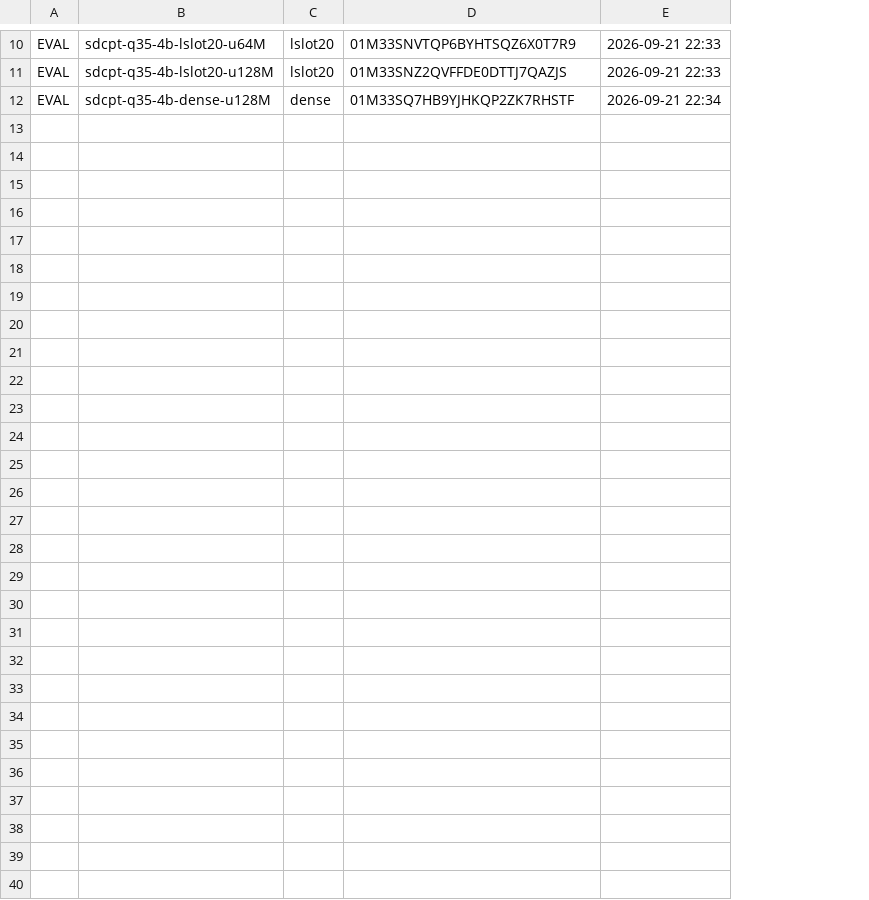
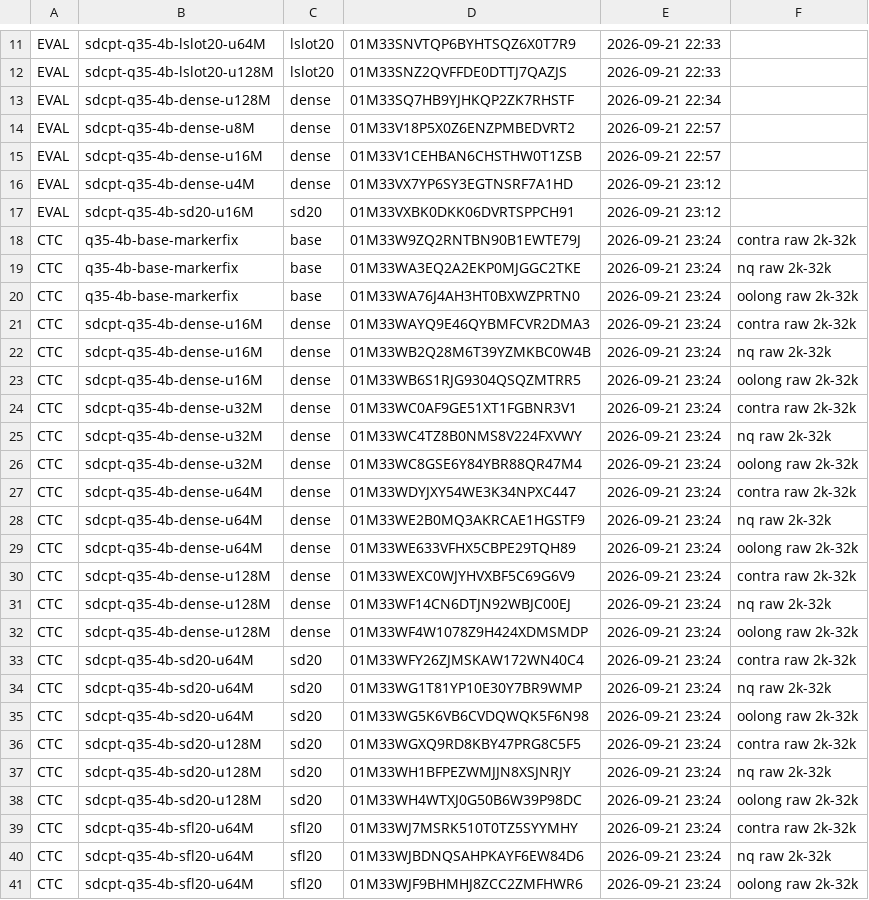
Before and after one commit to allenai/OLMo-core, a TSV file: src/scripts/train/memexpress/cpt/softdetach/EVAL_LEDGER.tsv, drawn as a sheet; only a part is shown, gaps mark what is left out; the diff covers the shown part only; the diff names each change by its address in the sheet, - before the commit and + after, or states it on an @@ line.

```diff
--- a/src/scripts/train/memexpress/cpt/softdetach/EVAL_LEDGER.tsv
+++ b/src/scripts/train/memexpress/cpt/softdetach/EVAL_LEDGER.tsv
+column F, empty
+row 14: EVAL | sdcpt-q35-4b-dense-u8M | dense | 01M33V18P5X0Z6ENZPMBEDVRT2 | 2026-09-21 22:57
+row 15: EVAL | sdcpt-q35-4b-dense-u16M | dense | 01M33V1CEHBAN6CHSTHW0T1ZSB | 2026-09-21 22:57
+row 16: EVAL | sdcpt-q35-4b-dense-u4M | dense | 01M33VX7YP6SY3EGTNSRF7A1HD | 2026-09-21 23:12
+row 17: EVAL | sdcpt-q35-4b-sd20-u16M | sd20 | 01M33VXBK0DKK06DVRTSPPCH91 | 2026-09-21 23:12
+row 18: CTC | q35-4b-base-markerfix | base | 01M33W9ZQ2RNTBN90B1EWTE79J | 2026-09-21 23:24 | contra raw 2k-32k
+row 19: CTC | q35-4b-base-markerfix | base | 01M33WA3EQ2A2EKP0MJGGC2TKE | 2026-09-21 23:24 | nq raw 2k-32k
+row 20: CTC | q35-4b-base-markerfix | base | 01M33WA76J4AH3HT0BXWZPRTN0 | 2026-09-21 23:24 | oolong raw 2k-32k
+row 21: CTC | sdcpt-q35-4b-dense-u16M | dense | 01M33WAYQ9E46QYBMFCVR2DMA3 | 2026-09-21 23:24 | contra raw 2k-32k
+row 22: CTC | sdcpt-q35-4b-dense-u16M | dense | 01M33WB2Q28M6T39YZMKBC0W4B | 2026-09-21 23:24 | nq raw 2k-32k
+row 23: CTC | sdcpt-q35-4b-dense-u16M | dense | 01M33WB6S1RJG9304QSQZMTRR5 | 2026-09-21 23:24 | oolong raw 2k-32k
+row 24: CTC | sdcpt-q35-4b-dense-u32M | dense | 01M33WC0AF9GE51XT1FGBNR3V1 | 2026-09-21 23:24 | contra raw 2k-32k
+row 25: CTC | sdcpt-q35-4b-dense-u32M | dense | 01M33WC4TZ8B0NMS8V224FXVWY | 2026-09-21 23:24 | nq raw 2k-32k
+row 26: CTC | sdcpt-q35-4b-dense-u32M | dense | 01M33WC8GSE6Y84YBR88QR47M4 | 2026-09-21 23:24 | oolong raw 2k-32k
+row 27: CTC | sdcpt-q35-4b-dense-u64M | dense | 01M33WDYJXY54WE3K34NPXC447 | 2026-09-21 23:24 | contra raw 2k-32k
+row 28: CTC | sdcpt-q35-4b-dense-u64M | dense | 01M33WE2B0MQ3AKRCAE1HGSTF9 | 2026-09-21 23:24 | nq raw 2k-32k
+row 29: CTC | sdcpt-q35-4b-dense-u64M | dense | 01M33WE633VFHX5CBPE29TQH89 | 2026-09-21 23:24 | oolong raw 2k-32k
+row 30: CTC | sdcpt-q35-4b-dense-u128M | dense | 01M33WEXC0WJYHVXBF5C69G6V9 | 2026-09-21 23:24 | contra raw 2k-32k
+row 31: CTC | sdcpt-q35-4b-dense-u128M | dense | 01M33WF14CN6DTJN92WBJC00EJ | 2026-09-21 23:24 | nq raw 2k-32k
+row 32: CTC | sdcpt-q35-4b-dense-u128M | dense | 01M33WF4W1078Z9H424XDMSMDP | 2026-09-21 23:24 | oolong raw 2k-32k
+row 33: CTC | sdcpt-q35-4b-sd20-u64M | sd20 | 01M33WFY26ZJMSKAW172WN40C4 | 2026-09-21 23:24 | contra raw 2k-32k
+row 34: CTC | sdcpt-q35-4b-sd20-u64M | sd20 | 01M33WG1T81YP10E30Y7BR9WMP | 2026-09-21 23:24 | nq raw 2k-32k
+row 35: CTC | sdcpt-q35-4b-sd20-u64M | sd20 | 01M33WG5K6VB6CVDQWQK5F6N98 | 2026-09-21 23:24 | oolong raw 2k-32k
+row 36: CTC | sdcpt-q35-4b-sd20-u128M | sd20 | 01M33WGXQ9RD8KBY47PRG8C5F5 | 2026-09-21 23:24 | contra raw 2k-32k
+row 37: CTC | sdcpt-q35-4b-sd20-u128M | sd20 | 01M33WH1BFPEZWMJJN8XSJNRJY | 2026-09-21 23:24 | nq raw 2k-32k
+row 38: CTC | sdcpt-q35-4b-sd20-u128M | sd20 | 01M33WH4WTXJ0G50B6W39P98DC | 2026-09-21 23:24 | oolong raw 2k-32k
+row 39: CTC | sdcpt-q35-4b-sfl20-u64M | sfl20 | 01M33WJ7MSRK510T0TZ5SYYMHY | 2026-09-21 23:24 | contra raw 2k-32k
+row 40: CTC | sdcpt-q35-4b-sfl20-u64M | sfl20 | 01M33WJBDNQSAHPKAYF6EW84D6 | 2026-09-21 23:24 | nq raw 2k-32k
+row 41: CTC | sdcpt-q35-4b-sfl20-u64M | sfl20 | 01M33WJF9BHMHJ8ZCC2ZMFHWR6 | 2026-09-21 23:24 | oolong raw 2k-32k
```
Also changed, not shown: 1 added row elsewhere in this file, src/scripts/train/memexpress/cpt/softdetach/LAUNCH_LEDGER.tsv, src/scripts/train/memexpress/cpt/softdetach/softdetach_devloss.csv, 8 other files.
